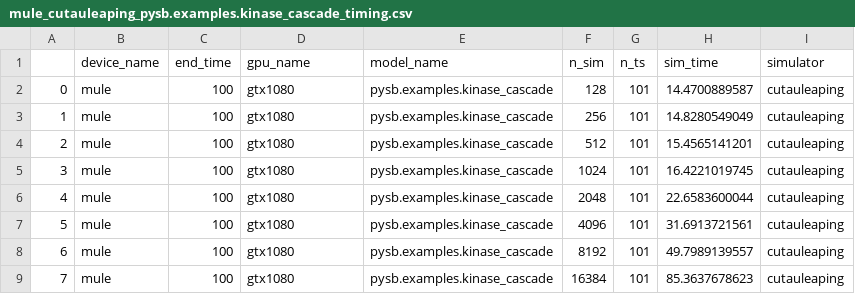
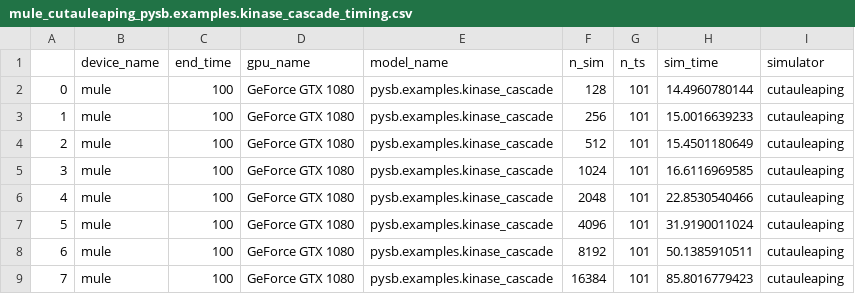
Before and after one commit to LoLab-MSM/GPU_SSA_paper2023, a CSV file: Timings/mule_cutauleaping_pysb.examples.kinase_cascade_timing.csv, drawn as a sheet.

```diff
--- a/Timings/mule_cutauleaping_pysb.examples.kinase_cascade_timing.csv
+++ b/Timings/mule_cutauleaping_pysb.examples.kinase_cascade_timing.csv
@@ -1,9 +1,9 @@
 ,device_name,end_time,gpu_name,model_name,n_sim,n_ts,sim_time,simulator
-0,mule,100,gtx1080,pysb.examples.kinase_cascade,128,101,14.4700889587,cutauleaping
-1,mule,100,gtx1080,pysb.examples.kinase_cascade,256,101,14.8280549049,cutauleaping
-2,mule,100,gtx1080,pysb.examples.kinase_cascade,512,101,15.4565141201,cutauleaping
-3,mule,100,gtx1080,pysb.examples.kinase_cascade,1024,101,16.4221019745,cutauleaping
-4,mule,100,gtx1080,pysb.examples.kinase_cascade,2048,101,22.6583600044,cutauleaping
-5,mule,100,gtx1080,pysb.examples.kinase_cascade,4096,101,31.6913721561,cutauleaping
-6,mule,100,gtx1080,pysb.examples.kinase_cascade,8192,101,49.7989139557,cutauleaping
-7,mule,100,gtx1080,pysb.examples.kinase_cascade,16384,101,85.3637678623,cutauleaping
+0,mule,100,GeForce GTX 1080,pysb.examples.kinase_cascade,128,101,14.4960780144,cutauleaping
+1,mule,100,GeForce GTX 1080,pysb.examples.kinase_cascade,256,101,15.0016639233,cutauleaping
+2,mule,100,GeForce GTX 1080,pysb.examples.kinase_cascade,512,101,15.4501180649,cutauleaping
+3,mule,100,GeForce GTX 1080,pysb.examples.kinase_cascade,1024,101,16.6116969585,cutauleaping
+4,mule,100,GeForce GTX 1080,pysb.examples.kinase_cascade,2048,101,22.8530540466,cutauleaping
+5,mule,100,GeForce GTX 1080,pysb.examples.kinase_cascade,4096,101,31.9190011024,cutauleaping
+6,mule,100,GeForce GTX 1080,pysb.examples.kinase_cascade,8192,101,50.1385910511,cutauleaping
+7,mule,100,GeForce GTX 1080,pysb.examples.kinase_cascade,16384,101,85.8016779423,cutauleaping
```
Also changed, not shown: Timings/mule_cutauleaping_pysb.examples.michment_timing.csv.
